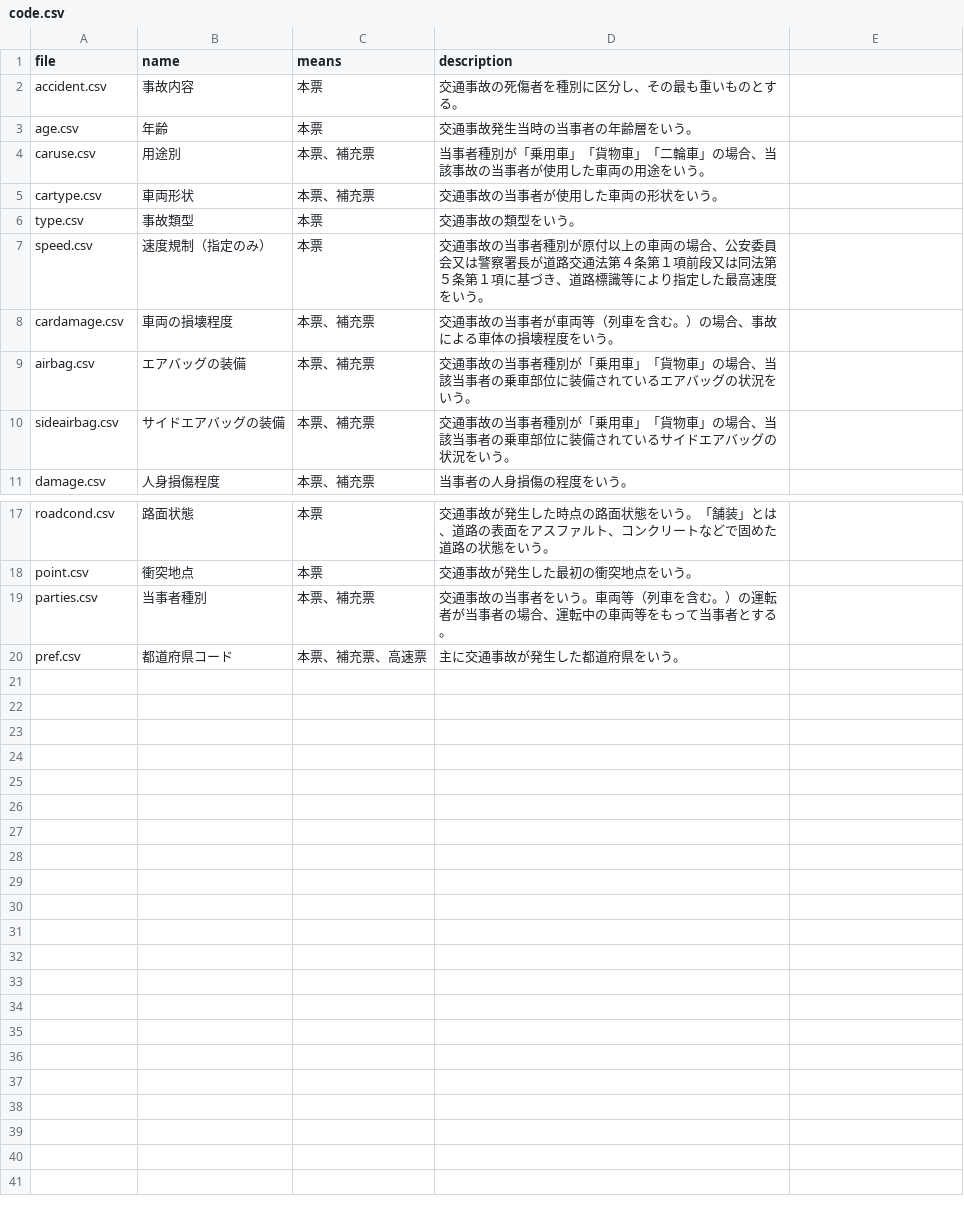
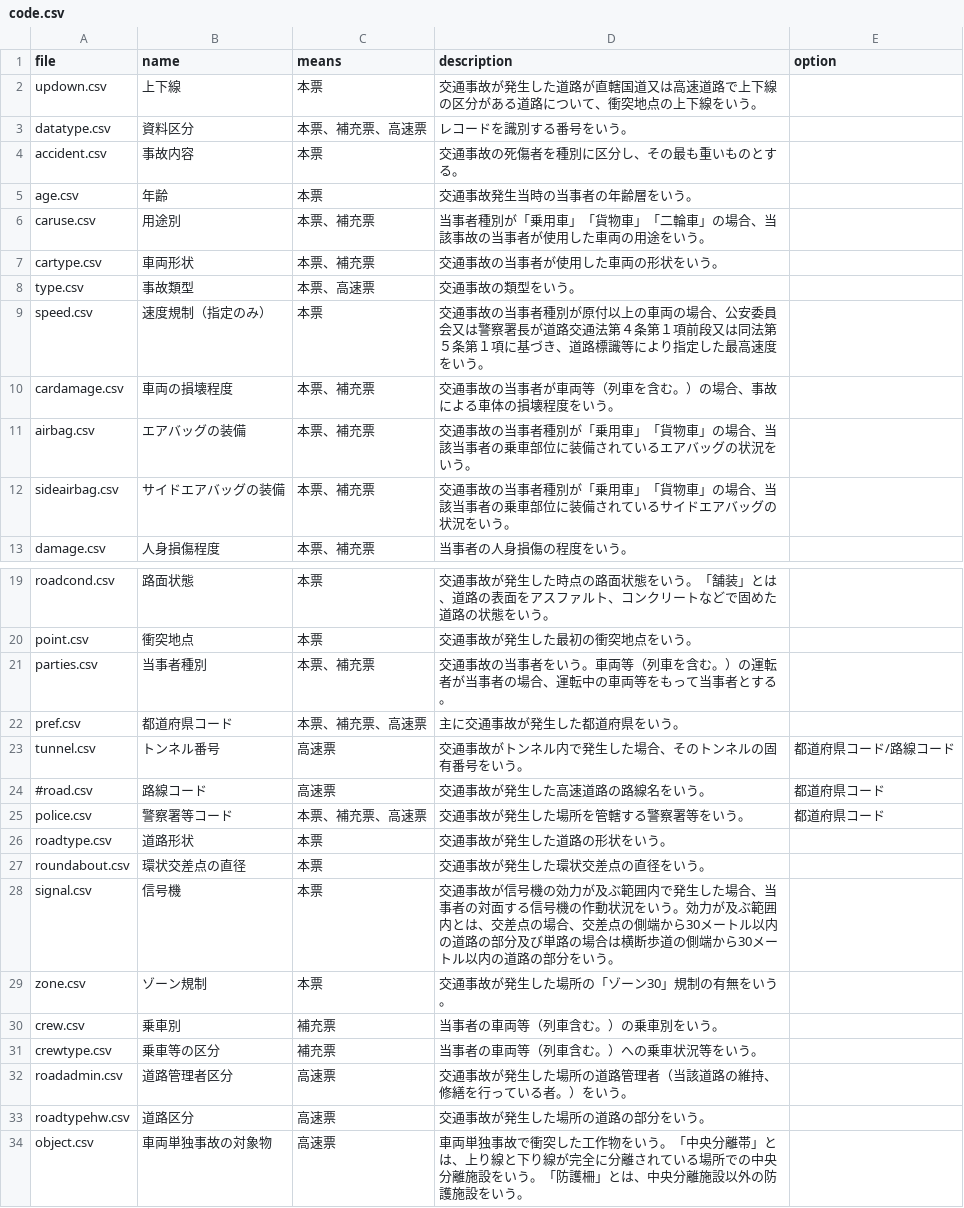
Before and after one commit to code4fukui/traffic-accident, a CSV file: code/code.csv, drawn as a sheet; only a part is shown, gaps mark what is left out.

```diff
--- a/code/code.csv
+++ b/code/code.csv
@@ -1,2 +1,4 @@
-file,name,means,description
+file,name,means,description,option
+updown.csv,上下線,本票,交通事故が発生した道路が直轄国道又は高速道路で上下線の区分がある道路について、衝突地点の上下線をいう。
+datatype.csv,資料区分,本票、補充票、高速票,レコードを識別する番号をいう。
 accident.csv,事故内容,本票,交通事故の死傷者を種別に区分し、その最も重いものとする。
@@ -5,3 +7,3 @@ caruse.csv,用途別,本票、補充票,当事者種別が「乗用車」「貨
 cartype.csv,車両形状,本票、補充票,交通事故の当事者が使用した車両の形状をいう。
-type.csv,事故類型,本票,交通事故の類型をいう。
+type.csv,事故類型,本票、高速票,交通事故の類型をいう。
 speed.csv,速度規制（指定のみ）,本票,交通事故の当事者種別が原付以上の車両の場合、公安委員会又は警察署長が道路交通法第４条第１項前段又は同法第５条第１項に基づき、道路標識等により指定した最高速度をいう。
@@ -20 +22,13 @@ parties.csv,当事者種別,本票、補充票,交通事故の当事者をいう
 pref.csv,都道府県コード,本票、補充票、高速票,主に交通事故が発生した都道府県をいう。
+tunnel.csv,トンネル番号,高速票,交通事故がトンネル内で発生した場合、そのトンネルの固有番号をいう。,都道府県コード/路線コード
+#road.csv,路線コード,高速票,交通事故が発生した高速道路の路線名をいう。,都道府県コード
+police.csv,警察署等コード,本票、補充票、高速票,交通事故が発生した場所を管轄する警察署等をいう。,都道府県コード
+roadtype.csv,道路形状,本票,交通事故が発生した道路の形状をいう。
+roundabout.csv,環状交差点の直径,本票,交通事故が発生した環状交差点の直径をいう。
+signal.csv,信号機,本票,交通事故が信号機の効力が及ぶ範囲内で発生した場合、当事者の対面する信号機の作動状況をいう。効力が及ぶ範囲内とは、交差点の場合、交差点の側端から30メートル以内の道路の部分及び単路の場合は横断歩道の側端から30メートル以内の道路の部分をいう。
+zone.csv,ゾーン規制,本票,交通事故が発生した場所の「ゾーン30」規制の有無をいう。
+crew.csv,乗車別,補充票,当事者の車両等（列車含む。）の乗車別をいう。
+crewtype.csv,乗車等の区分,補充票,当事者の車両等（列車含む。）への乗車状況等をいう。
+roadadmin.csv,道路管理者区分,高速票,交通事故が発生した場所の道路管理者（当該道路の維持、修繕を行っている者。）をいう。
+roadtypehw.csv,道路区分,高速票,交通事故が発生した場所の道路の部分をいう。
+object.csv,車両単独事故の対象物,高速票,車両単独事故で衝突した工作物をいう。「中央分離帯」とは、上り線と下り線が完全に分離されている場所での中央分離施設をいう。「防護柵」とは、中央分離施設以外の防護施設をいう。
```
Also changed, not shown: code/cardamage.csv, code/type.csv, 36 other files.
